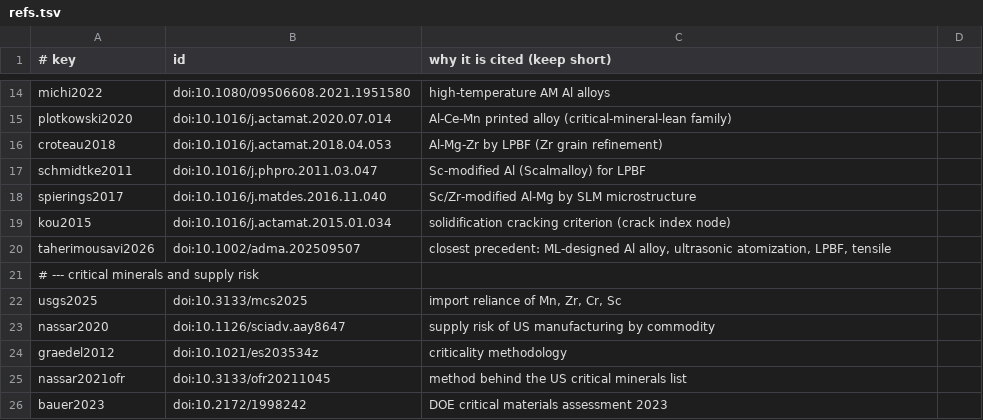
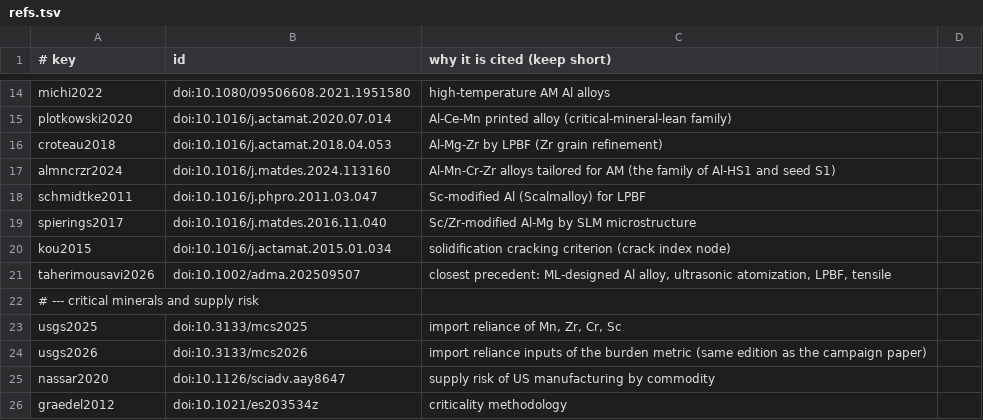
Before and after one commit to vertical-cloud-lab/digital-alloy-lab, a TSV file: adv-mater-article/tools/refs.tsv, drawn as a sheet; only a part is shown, gaps mark what is left out; the shorter side is filled out with more unchanged rows; the diff names each change by its address in the sheet, - before the commit and + after, or states it on an @@ line.

```diff
--- a/adv-mater-article/tools/refs.tsv
+++ b/adv-mater-article/tools/refs.tsv
+row 17: almncrzr2024 | doi:10.1016/j.matdes.2024.113160 | Al-Mn-Cr-Zr alloys tailored for AM (the family of Al-HS1 and seed S1)
+row 24: usgs2026 | doi:10.3133/mcs2026 | import reliance inputs of the burden metric (same edition as the campaign paper)
```
Also changed, not shown: 21 other files.
